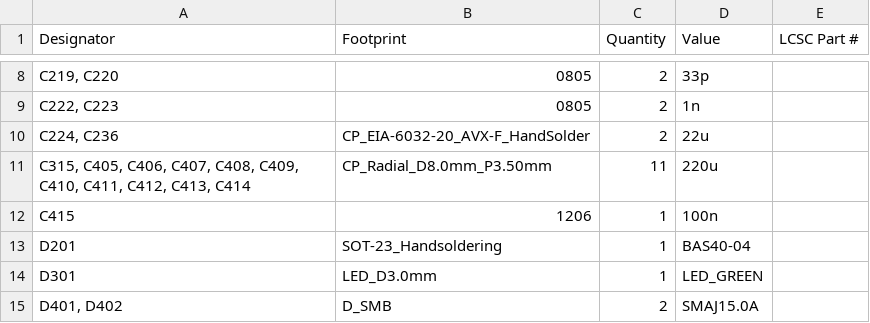
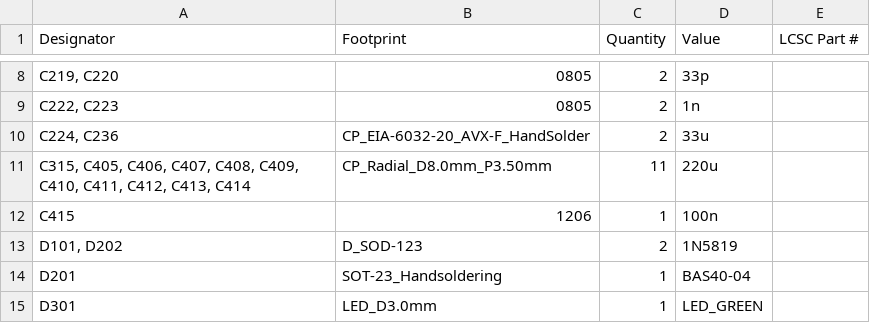
Before and after one commit to dmsd-lab/AMP8611, a CSV file: PGA2311_3/production/bom.csv, drawn as a sheet; only a part is shown, gaps mark what is left out; the shorter side is filled out with more unchanged rows.

```diff
--- a/PGA2311_3/production/bom.csv
+++ b/PGA2311_3/production/bom.csv
@@ -9,5 +9,6 @@
 "C222, C223",0805,2,1n,
-"C224, C236",CP_EIA-6032-20_AVX-F_HandSolder,2,22u,
+"C224, C236",CP_EIA-6032-20_AVX-F_HandSolder,2,33u,
 "C315, C405, C406, C407, C408, C409, C410, C411, C412, C413, C414",CP_Radial_D8.0mm_P3.50mm,11,220u,
 C415,1206,1,100n,
+"D101, D202",D_SOD-123,2,1N5819,
 D201,SOT-23_Handsoldering,1,BAS40-04,
```
Also changed, not shown: PGA2311_3/production/designators.csv, PGA2311_3/production/positions.csv, 10 other files.
